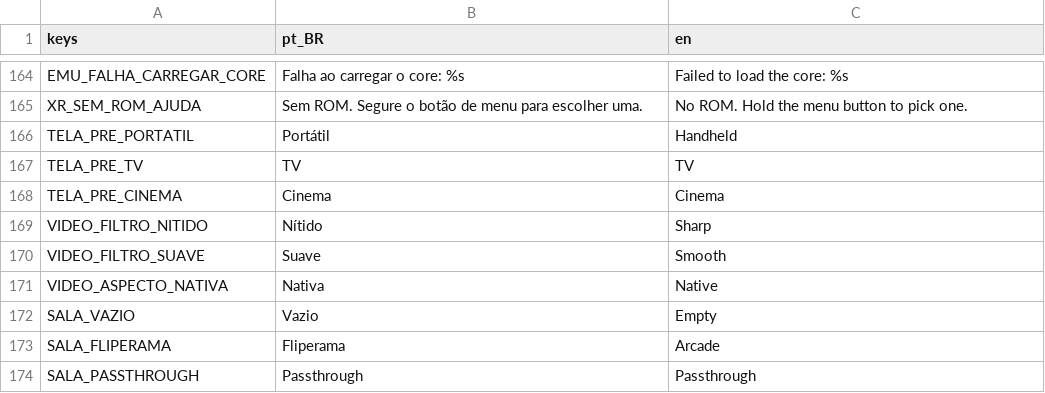
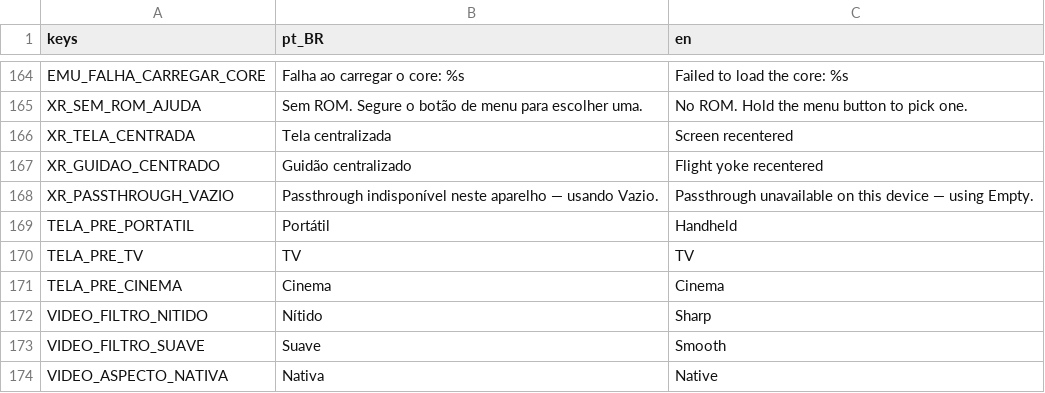
Before and after one commit to MrVeGGi3/questretro-vr, a CSV file: app/traducoes/ui.csv, drawn as a sheet; only a part is shown, gaps mark what is left out; the shorter side is filled out with more unchanged rows; the diff names each change by its address in the sheet, - before the commit and + after, or states it on an @@ line.

Commit message:
A confirmação no rótulo se apaga sozinha, e as três frases dele traduzem
`_mostrar()` escrevia e ia embora: não havia temporizador, e quem limpava era
só a troca de ROM, o `iniciado` do core e o desligar do diagnóstico. Um "Tela
centralizada" ficava até o fim da sessão, e o relato veio de encontrá-lo lá
parado ao voltar ao menu para esticar a tela.

Passou despercebido desde sempre por dois motivos que se somam. Com o
diagnóstico ligado a linha é reescrita a cada segundo e engole a mensagem
presa — o comentário de `_aplicar_sala()` chegou a afirmar que o rótulo "some
no frame seguinte", e some mesmo, mas só nesse caso. E até o commit anterior o
texto virava um borrão ilegível à distância; rótulo legível é o que torna uma
mensagem presa impossível de não ver. O conserto de ontem não criou este
defeito, tornou-o visível.

Agora `_mostrar(msg, segundos)`: prazo de 2,5 s para confirmação e aviso,
nenhum prazo para o que descreve estado — erro do core, a ajuda de quando não
há ROM e a linha do diagnóstico ficam até o estado mudar. Apagar um erro
sozinho seria pior que o defeito: no headset não há log para consultar depois.

Desligar o diagnóstico do guidão passa a limpar o rótulo, como o de vídeo já
fazia. É o mesmo defeito, na linha que é reescrita a cada frame.

E as três frases cruas — "Tela centralizada", "Guidão centralizado" e o aviso
de passthrough — viram chave de tradução. Elas apareciam em português com
`--language en`, que é exatamente o que a página Input consertou dois commits
atrás; o rótulo 3D não passa pelo `test_ui`, então a conferência de chave crua
entrou no `test_sala`.

O teste reprova o código antigo: sem o prazo, "some sozinha quando o prazo
vence" falha.

```diff
--- a/app/traducoes/ui.csv
+++ b/app/traducoes/ui.csv
+row 166: XR_TELA_CENTRADA | Tela centralizada | Screen recentered
+row 167: XR_GUIDAO_CENTRADO | Guidão centralizado | Flight yoke recentered
+row 168: XR_PASSTHROUGH_VAZIO | Passthrough indisponível neste aparelho — usando Vazio. | Passthrough unavailable on this device — using Empty.
```
Also changed, not shown: 4 other files.
